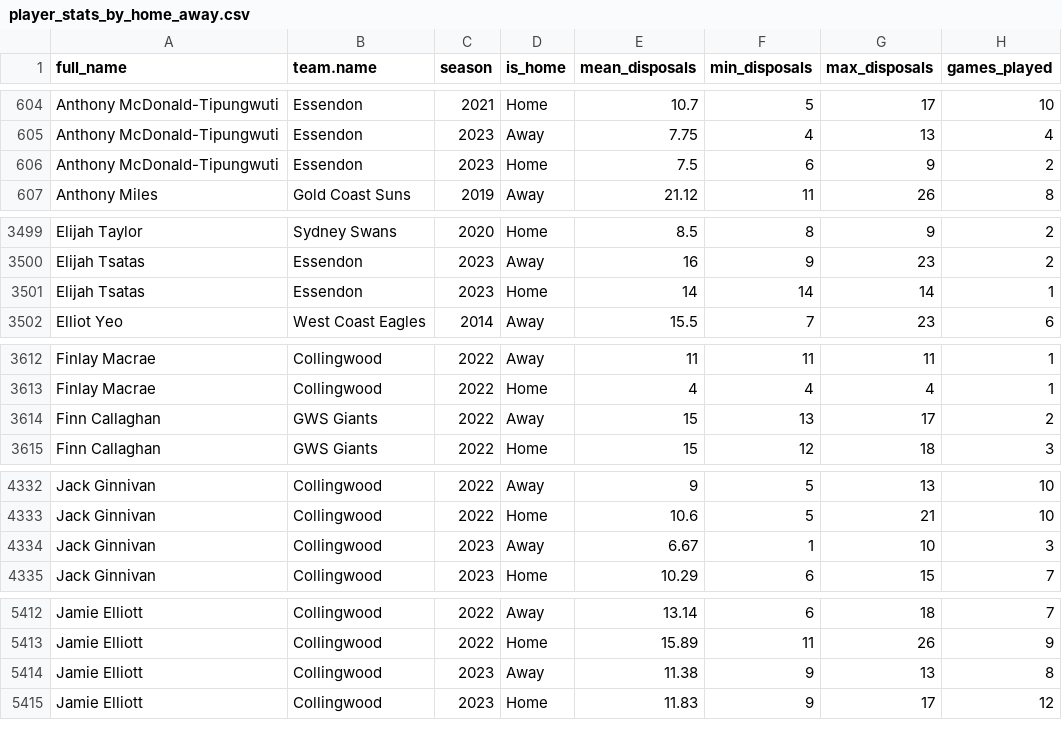
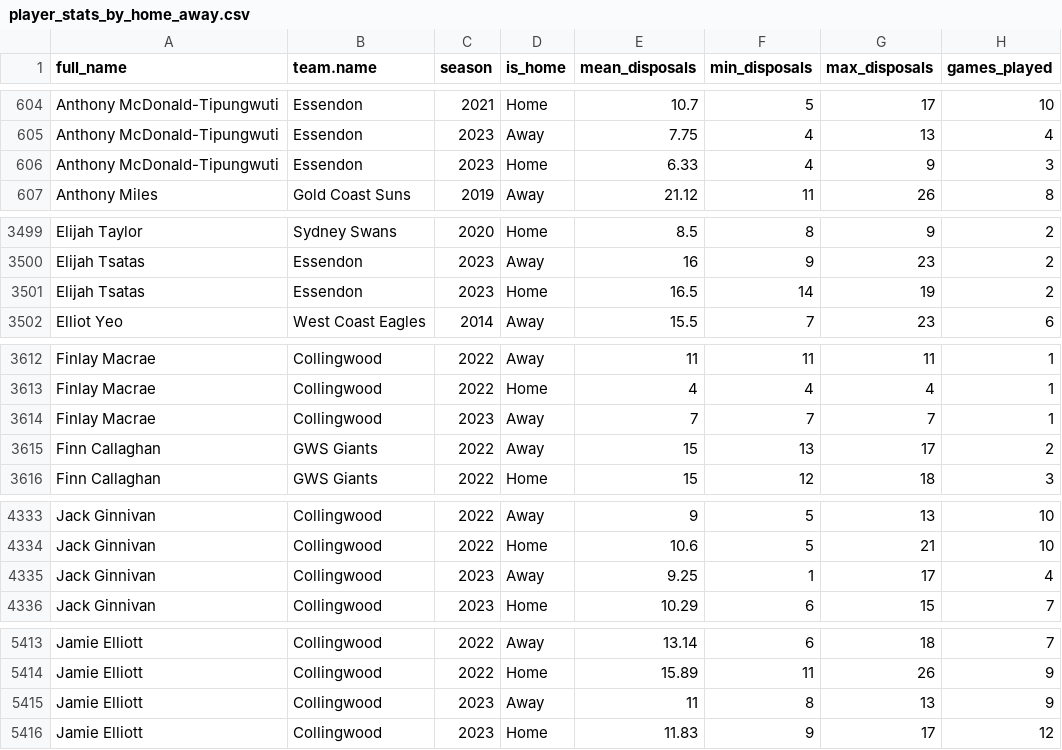
Before and after one commit to albtree/afl_disposals_by_week, a CSV file: player_stats_by_home_away.csv, drawn as a sheet; only a part is shown, gaps mark what is left out; the diff covers the shown part only.

```diff
--- a/player_stats_by_home_away.csv
+++ b/player_stats_by_home_away.csv
@@ -605,3 +605,3 @@
 "Anthony McDonald-Tipungwuti","Essendon",2023,"Away",7.75,4,13,4
-"Anthony McDonald-Tipungwuti","Essendon",2023,"Home",7.5,6,9,2
+"Anthony McDonald-Tipungwuti","Essendon",2023,"Home",6.33,4,9,3
 "Anthony Miles","Gold Coast Suns",2019,"Away",21.12,11,26,8
@@ -3500,3 +3500,3 @@
 "Elijah Tsatas","Essendon",2023,"Away",16,9,23,2
-"Elijah Tsatas","Essendon",2023,"Home",14,14,14,1
+"Elijah Tsatas","Essendon",2023,"Home",16.5,14,19,2
 "Elliot Yeo","West Coast Eagles",2014,"Away",15.5,7,23,6
@@ -3613,2 +3613,3 @@
 "Finlay Macrae","Collingwood",2022,"Home",4,4,4,1
+"Finlay Macrae","Collingwood",2023,"Away",7,7,7,1
 "Finn Callaghan","GWS Giants",2022,"Away",15,13,17,2
@@ -4333,3 +4334,3 @@
 "Jack Ginnivan","Collingwood",2022,"Home",10.6,5,21,10
-"Jack Ginnivan","Collingwood",2023,"Away",6.67,1,10,3
+"Jack Ginnivan","Collingwood",2023,"Away",9.25,1,17,4
 "Jack Ginnivan","Collingwood",2023,"Home",10.29,6,15,7
@@ -5413,3 +5414,3 @@
 "Jamie Elliott","Collingwood",2022,"Home",15.89,11,26,9
-"Jamie Elliott","Collingwood",2023,"Away",11.38,9,13,8
+"Jamie Elliott","Collingwood",2023,"Away",11,8,13,9
 "Jamie Elliott","Collingwood",2023,"Home",11.83,9,17,12
```
Also changed, not shown: 87 edited cells elsewhere in this file, player_disp_tog.csv, 2 other files.
